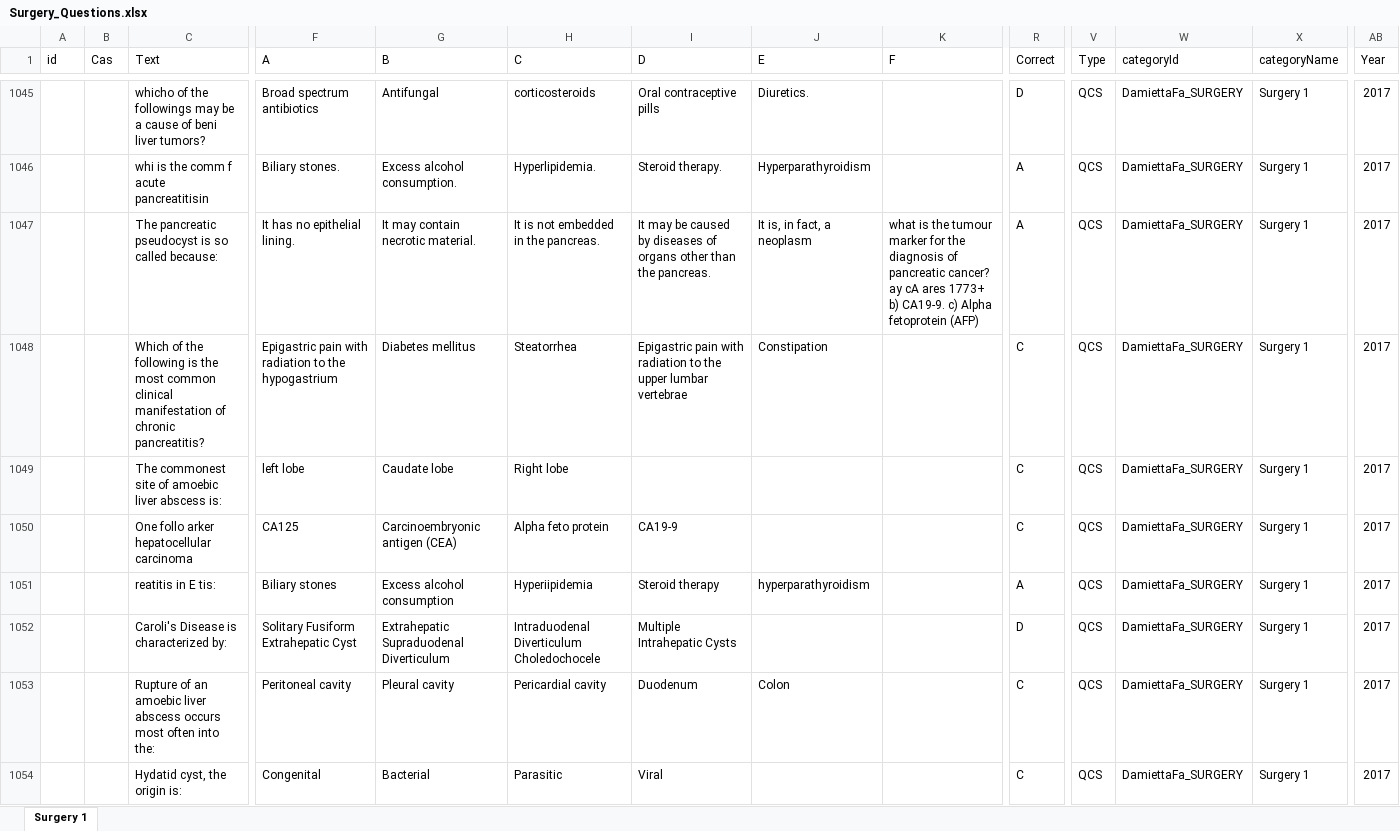
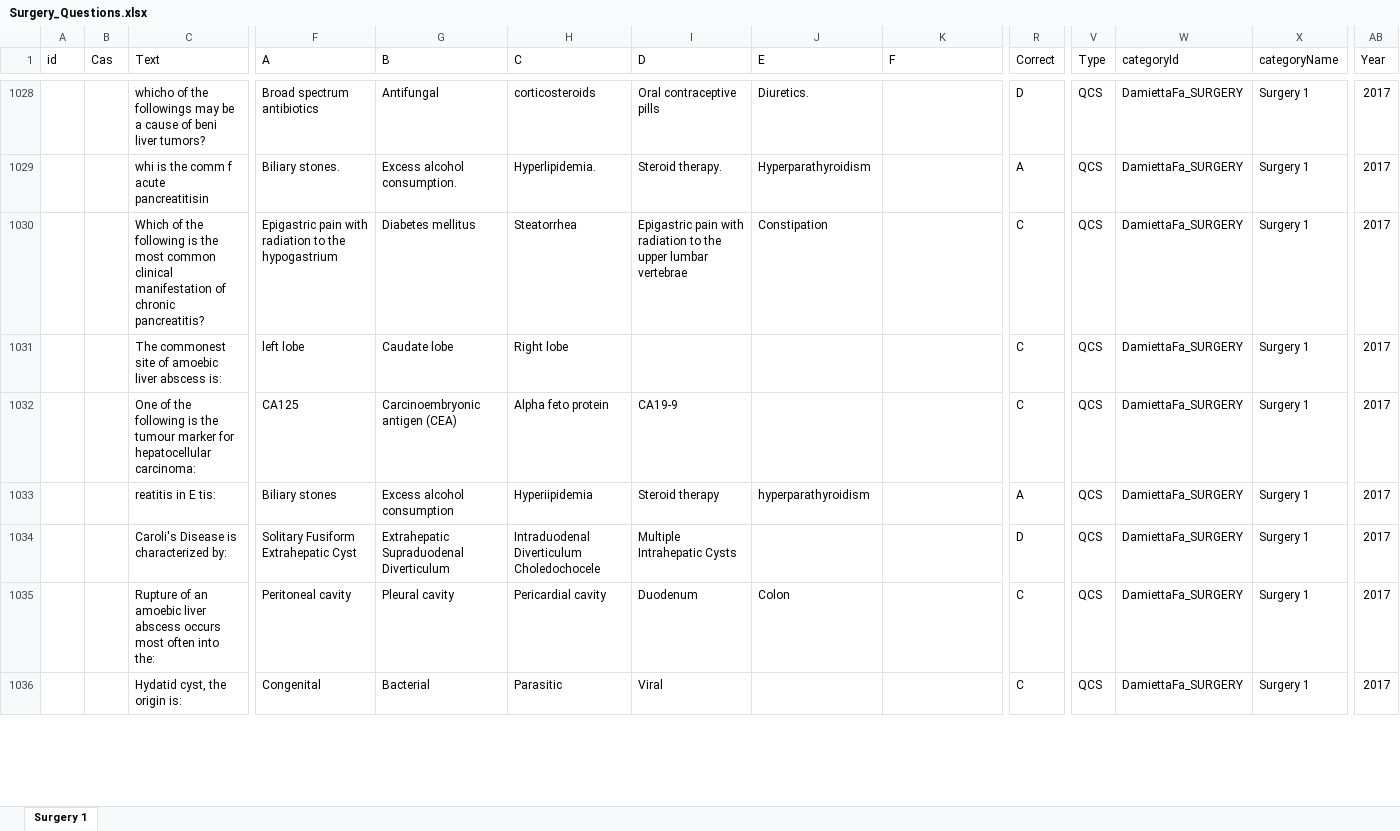
Before and after one commit to 3omr/MBset, an Excel workbook: أزهر دمياط/surgery/Surgery_Questions.xlsx, sheet Surgery 1, drawn as a sheet; only a part is shown, gaps mark what is left out; values as stored, in another font and other column widths than the file's, no borders; removed rows and columns are numbered as before the commit, all else as after; rows hold the shown columns only; the diff covers the shown part only; the diff names each change by its address in the sheet, - before the commit and + after, or states it on an @@ line.

```diff
--- a/أزهر دمياط/surgery/Surgery_Questions.xlsx (sheet Surgery 1)
+++ b/أزهر دمياط/surgery/Surgery_Questions.xlsx (sheet Surgery 1)
-row 1047:  |  | The pancreatic pseudocyst is so called because: | It has no epithelial lining. | It may contain necrotic material. | It is not embedded in the pancreas. | It may be caused by diseases of organs other than the pancreas. | It is, in fact, a neoplasm | what is the tumour marker for the diagnosis of pancreatic cancer? ay cA ares 1773+ b) CA19-9. c) Alpha fetoprotein (AFP) | A | QCS | DamiettaFa_SURGERY | Surgery 1 | 2017
-C1032 (Text): One follo arker hepatocellular carcinoma
+C1032 (Text): One of the following is the tumour marker for hepatocellular carcinoma:
```
Also changed, not shown: 2 added rows, 41 removed rows and 368 edited cells elsewhere in this sheet, أزهر دمياط/Endocrinology/Endocrinology_Questions.xlsx, 27 other files.
